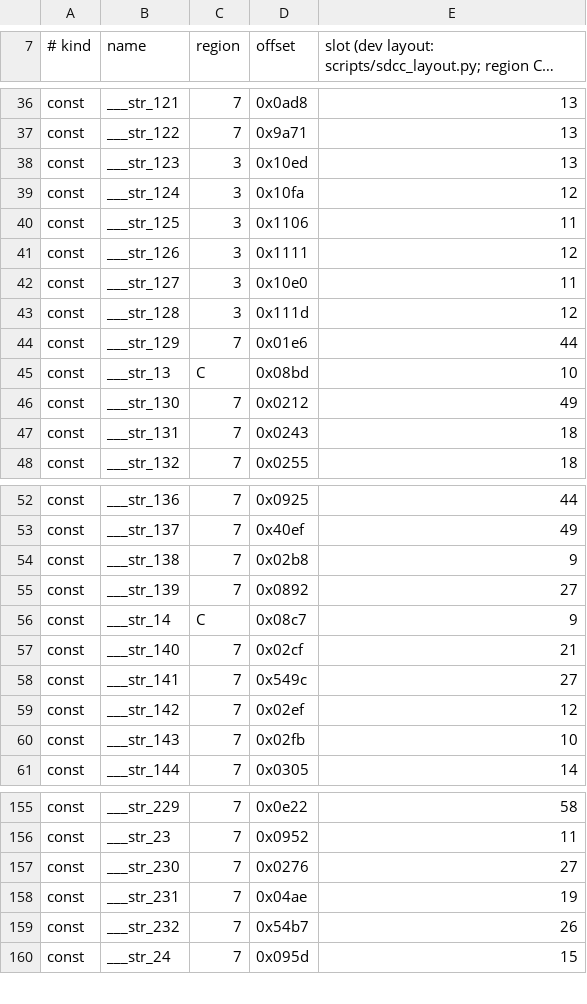
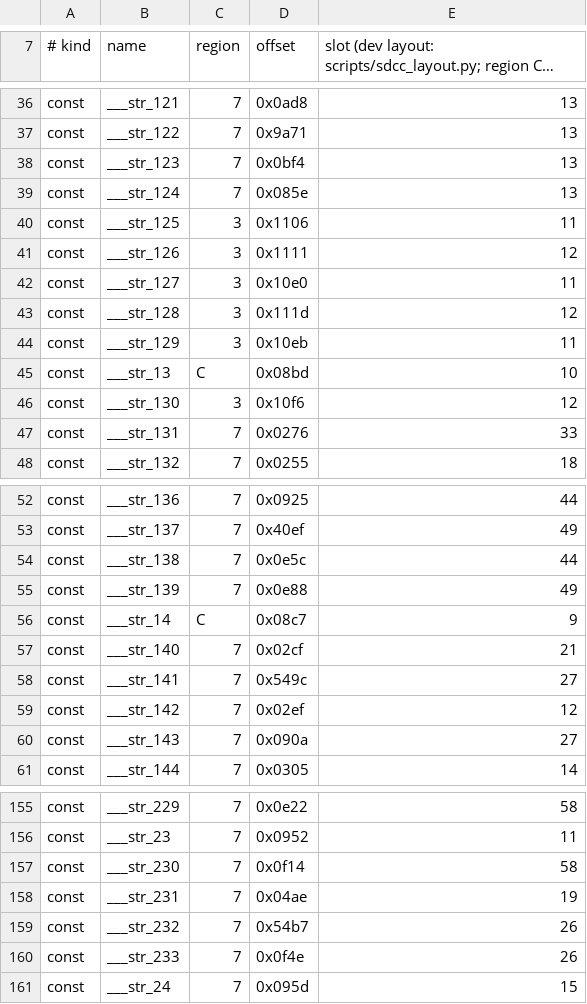
Before and after one commit to awto-au/awto-ddc, a TSV file: fw/bank_map.tsv, drawn as a sheet; only a part is shown, gaps mark what is left out; long unchanged cells end in …; the diff covers the shown part only.

```diff
--- a/fw/bank_map.tsv
+++ b/fw/bank_map.tsv
@@ -37,4 +37,4 @@ const	___str_121	7	0x0ad8	13
 const	___str_122	7	0x9a71	13
-const	___str_123	3	0x10ed	13
-const	___str_124	3	0x10fa	12
+const	___str_123	7	0x0bf4	13
+const	___str_124	7	0x085e	13
 const	___str_125	3	0x1106	11
@@ -43,6 +43,6 @@ const	___str_127	3	0x10e0	11
 const	___str_128	3	0x111d	12
-const	___str_129	7	0x01e6	44
+const	___str_129	3	0x10eb	11
 const	___str_13	C	0x08bd	10
-const	___str_130	7	0x0212	49
-const	___str_131	7	0x0243	18
+const	___str_130	3	0x10f6	12
+const	___str_131	7	0x0276	33
 const	___str_132	7	0x0255	18
@@ -53,4 +53,4 @@ const	___str_136	7	0x0925	44
 const	___str_137	7	0x40ef	49
-const	___str_138	7	0x02b8	9
-const	___str_139	7	0x0892	27
+const	___str_138	7	0x0e5c	44
+const	___str_139	7	0x0e88	49
 const	___str_14	C	0x08c7	9
@@ -59,3 +59,3 @@ const	___str_141	7	0x549c	27
 const	___str_142	7	0x02ef	12
-const	___str_143	7	0x02fb	10
+const	___str_143	7	0x090a	27
 const	___str_144	7	0x0305	14
@@ -156,5 +156,6 @@ const	___str_229	7	0x0e22	58
 const	___str_23	7	0x0952	11
-const	___str_230	7	0x0276	27
+const	___str_230	7	0x0f14	58
 const	___str_231	7	0x04ae	19
 const	___str_232	7	0x54b7	26
+const	___str_233	7	0x0f4e	26
 const	___str_24	7	0x095d	15
```
Also changed, not shown: 19 edited cells elsewhere in this file, fw/xdata_layout.tsv, 8 other files.
